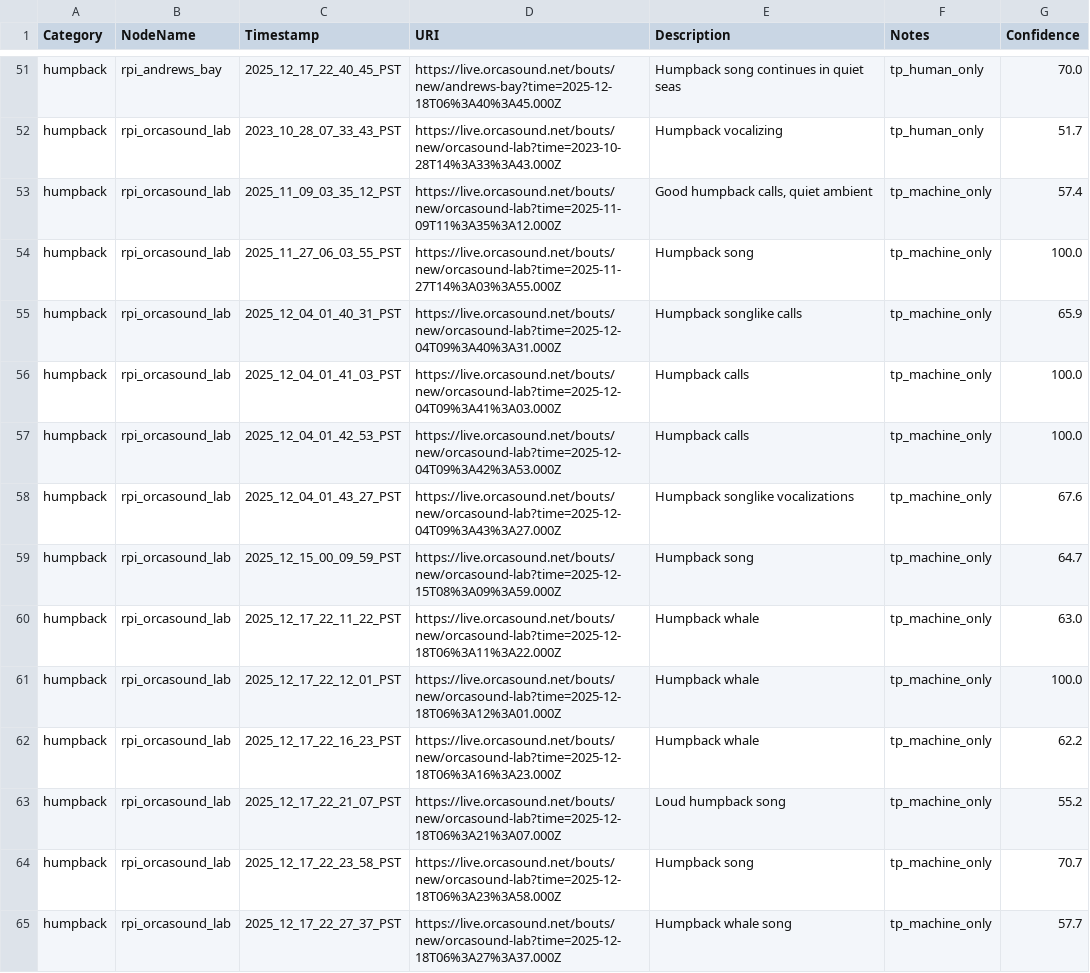
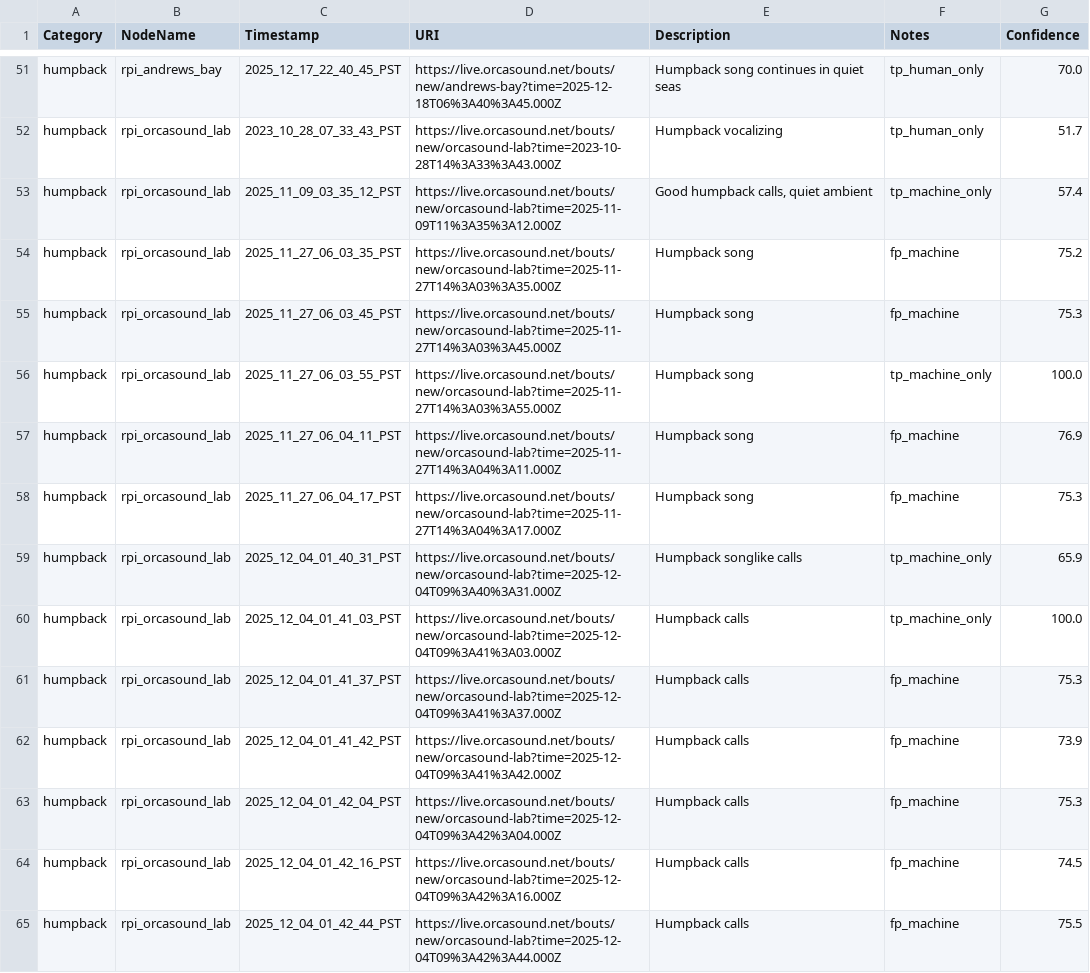
Before and after one commit to aibatchelor22/pods-ai, a CSV file: output/csv/training_samples.csv, drawn as a sheet; only a part is shown, gaps mark what is left out; the shorter side is filled out with more unchanged rows; the diff covers the shown part only; the diff names each change by its address in the sheet, - before the commit and + after, or states it on an @@ line.

```diff
--- a/output/csv/training_samples.csv
+++ b/output/csv/training_samples.csv
+row 54: humpback | rpi_orcasound_lab | 2025_11_27_06_03_35_PST | https://live.orcasound.net/bouts/new/orcasound-lab?time=2025-11-27T14%3A03%3A35.000Z | Humpback song | fp_machine | 75.2
+row 55: humpback | rpi_orcasound_lab | 2025_11_27_06_03_45_PST | https://live.orcasound.net/bouts/new/orcasound-lab?time=2025-11-27T14%3A03%3A45.000Z | Humpback song | fp_machine | 75.3
+row 57: humpback | rpi_orcasound_lab | 2025_11_27_06_04_11_PST | https://live.orcasound.net/bouts/new/orcasound-lab?time=2025-11-27T14%3A04%3A11.000Z | Humpback song | fp_machine | 76.9
+row 58: humpback | rpi_orcasound_lab | 2025_11_27_06_04_17_PST | https://live.orcasound.net/bouts/new/orcasound-lab?time=2025-11-27T14%3A04%3A17.000Z | Humpback song | fp_machine | 75.3
+row 61: humpback | rpi_orcasound_lab | 2025_12_04_01_41_37_PST | https://live.orcasound.net/bouts/new/orcasound-lab?time=2025-12-04T09%3A41%3A37.000Z | Humpback calls | fp_machine | 75.3
+row 62: humpback | rpi_orcasound_lab | 2025_12_04_01_41_42_PST | https://live.orcasound.net/bouts/new/orcasound-lab?time=2025-12-04T09%3A41%3A42.000Z | Humpback calls | fp_machine | 73.9
+row 63: humpback | rpi_orcasound_lab | 2025_12_04_01_42_04_PST | https://live.orcasound.net/bouts/new/orcasound-lab?time=2025-12-04T09%3A42%3A04.000Z | Humpback calls | fp_machine | 75.3
+row 64: humpback | rpi_orcasound_lab | 2025_12_04_01_42_16_PST | https://live.orcasound.net/bouts/new/orcasound-lab?time=2025-12-04T09%3A42%3A16.000Z | Humpback calls | fp_machine | 74.5
+row 65: humpback | rpi_orcasound_lab | 2025_12_04_01_42_44_PST | https://live.orcasound.net/bouts/new/orcasound-lab?time=2025-12-04T09%3A42%3A44.000Z | Humpback calls | fp_machine | 75.5
```
Also changed, not shown: 13 added rows elsewhere in this file, output/csv/manual_samples.csv.
